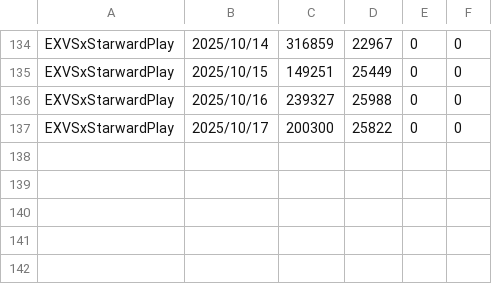
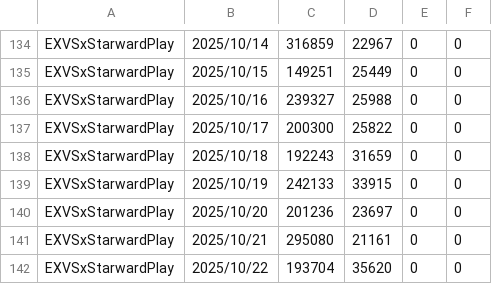
Before and after one commit to iwakiridrcm/youtube-find, a CSV file: EXVSxStarwardPlay/EXVSxStarwardPlay.csv, drawn as a sheet; only a part is shown, gaps mark what is left out.

```diff
--- a/EXVSxStarwardPlay/EXVSxStarwardPlay.csv
+++ b/EXVSxStarwardPlay/EXVSxStarwardPlay.csv
@@ -137 +137,6 @@ EXVSxStarwardPlay,2025/10/16,239327,25988,0,0,
 EXVSxStarwardPlay,2025/10/17,200300,25822,0,0,
+EXVSxStarwardPlay,2025/10/18,192243,31659,0,0,
+EXVSxStarwardPlay,2025/10/19,242133,33915,0,0,
+EXVSxStarwardPlay,2025/10/20,201236,23697,0,0,
+EXVSxStarwardPlay,2025/10/21,295080,21161,0,0,
+EXVSxStarwardPlay,2025/10/22,193704,35620,0,0,
```
Also changed, not shown: EXVSxStarwardLive/EXVSxStarwardLive.csv, EXVSxStarwardPost/EXVSxStarwardPost.csv.
